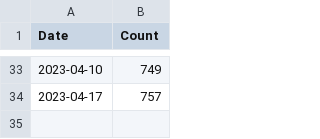
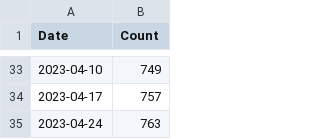
Before and after one commit to donbowen/Patent-Text-Variables, a CSV file: admin/DL_tracker.csv, drawn as a sheet; only a part is shown, gaps mark what is left out.

Commit message:
updating DL tracker

```diff
--- a/admin/DL_tracker.csv
+++ b/admin/DL_tracker.csv
@@ -34 +34,2 @@ Date,Count
 2023-04-17,757
+2023-04-24,763
```
